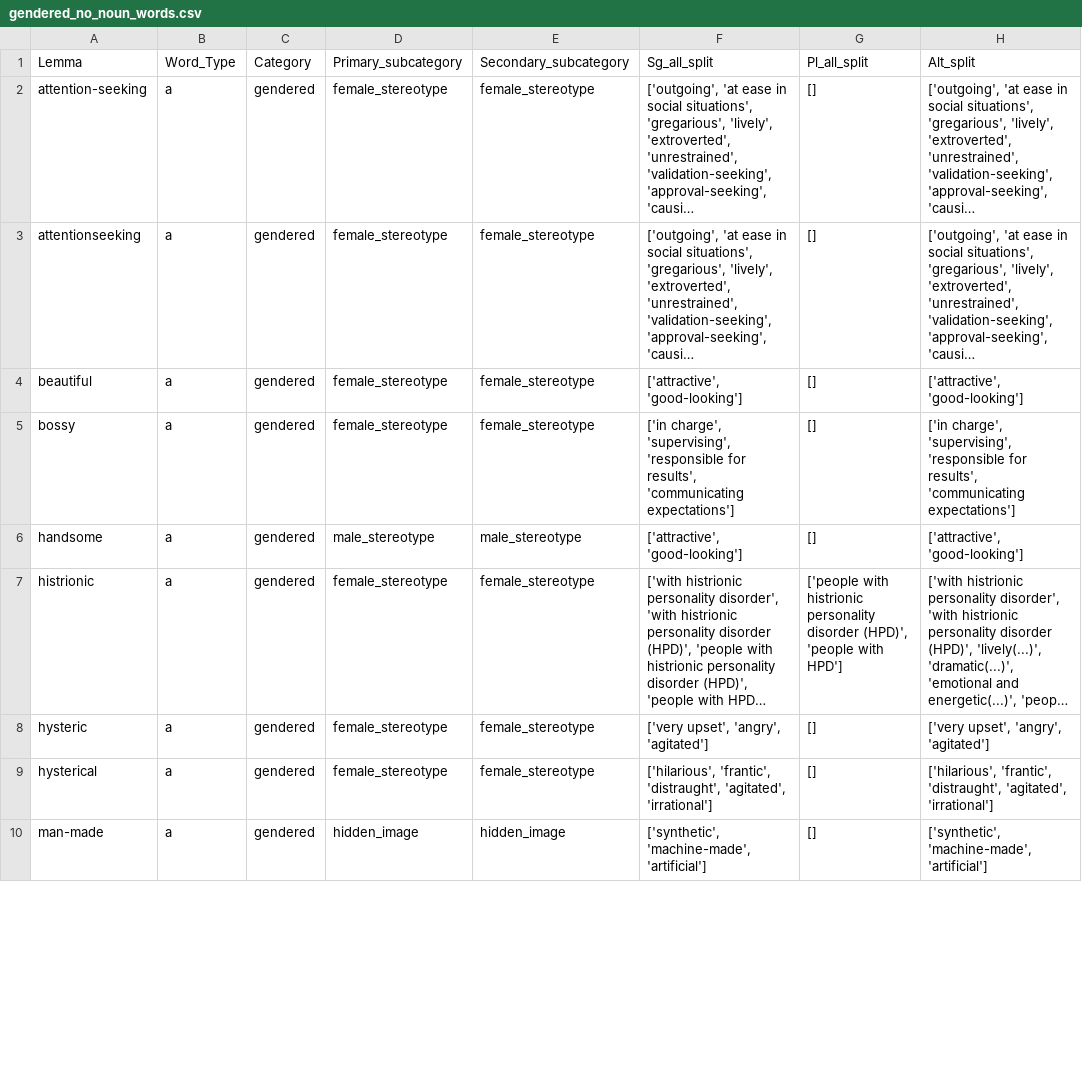
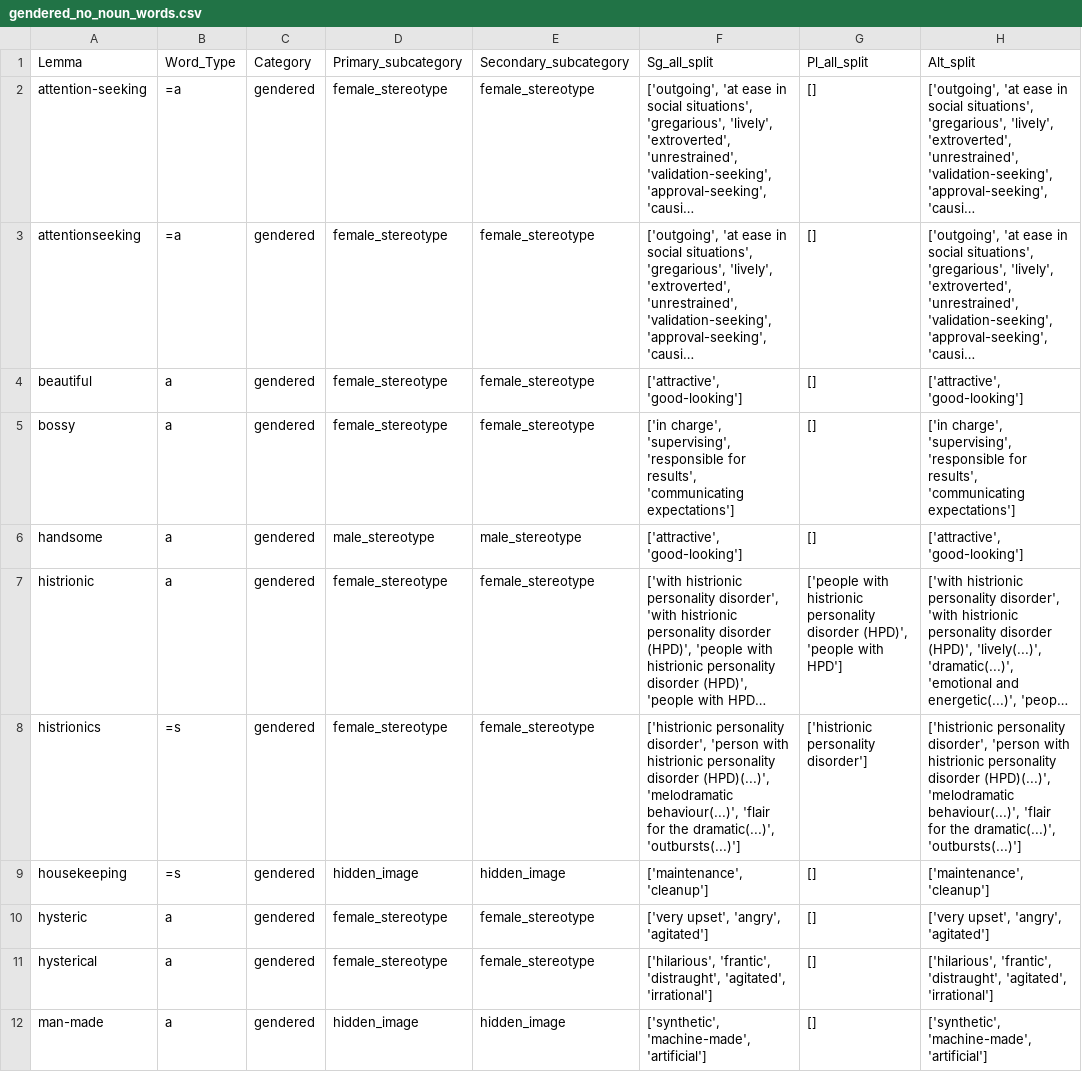
Before and after one commit to witty-works/nlp_api, a CSV file: training_data/en-GB/gendered_no_noun_words.csv, drawn as a sheet; only a part is shown; long unchanged cells end in …; the diff covers the shown part only; the diff names each change by its address in the sheet, - before the commit and + after, or states it on an @@ line.

```diff
--- a/training_data/en-GB/gendered_no_noun_words.csv
+++ b/training_data/en-GB/gendered_no_noun_words.csv
-B2:B3: a
+B2:B3: =a
+row 8: histrionics | =s | gendered | female_stereotype | female_stereotype | ['histrionic personality disorder', 'person with histrionic personality disorder (HPD)(...)', 'melodramatic behaviour(...)', 'flair for the dramatic(...)', 'outbursts(...)'] | ['histrionic personality disorder'] | ['histrionic personality disorder', 'person with histrionic personality disorder (HPD)(...)', 'melodramatic behaviour(...)', 'flair for the dramatic(...)', 'outbursts(...)']
+row 9: housekeeping | =s | gendered | hidden_image | hidden_image | ['maintenance', 'cleanup'] | [] | ['maintenance', 'cleanup']
```
Also changed, not shown: 4 edited cells elsewhere in this file, training_data/en-GB/gendered_noun_words.csv, training_data/en-GB/homonyms_words.csv, 11 other files.
